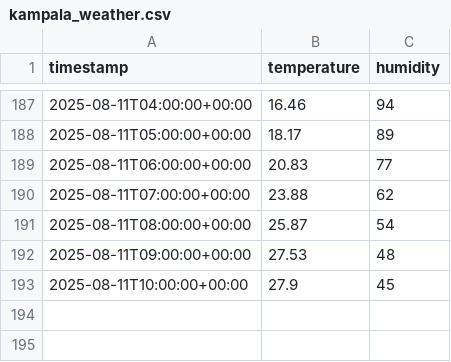
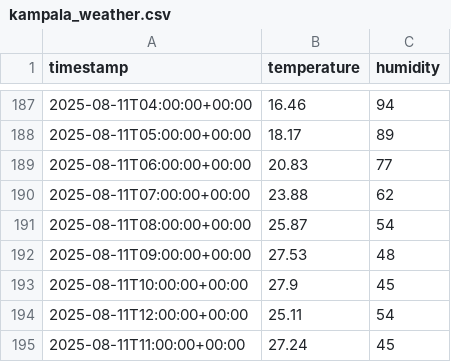
Before and after one commit to FrancisTembo/cuddly-broccoli, a CSV file: weather_data/kampala_weather.csv, drawn as a sheet; only a part is shown, gaps mark what is left out.

```diff
--- a/weather_data/kampala_weather.csv
+++ b/weather_data/kampala_weather.csv
@@ -193 +193,3 @@ timestamp,temperature,humidity
 2025-08-11T10:00:00+00:00,27.9,45
+2025-08-11T12:00:00+00:00,25.11,54
+2025-08-11T11:00:00+00:00,27.24,45
```
Also changed, not shown: weather_data/cape_town_weather.csv, weather_data/kigali_weather.csv.
